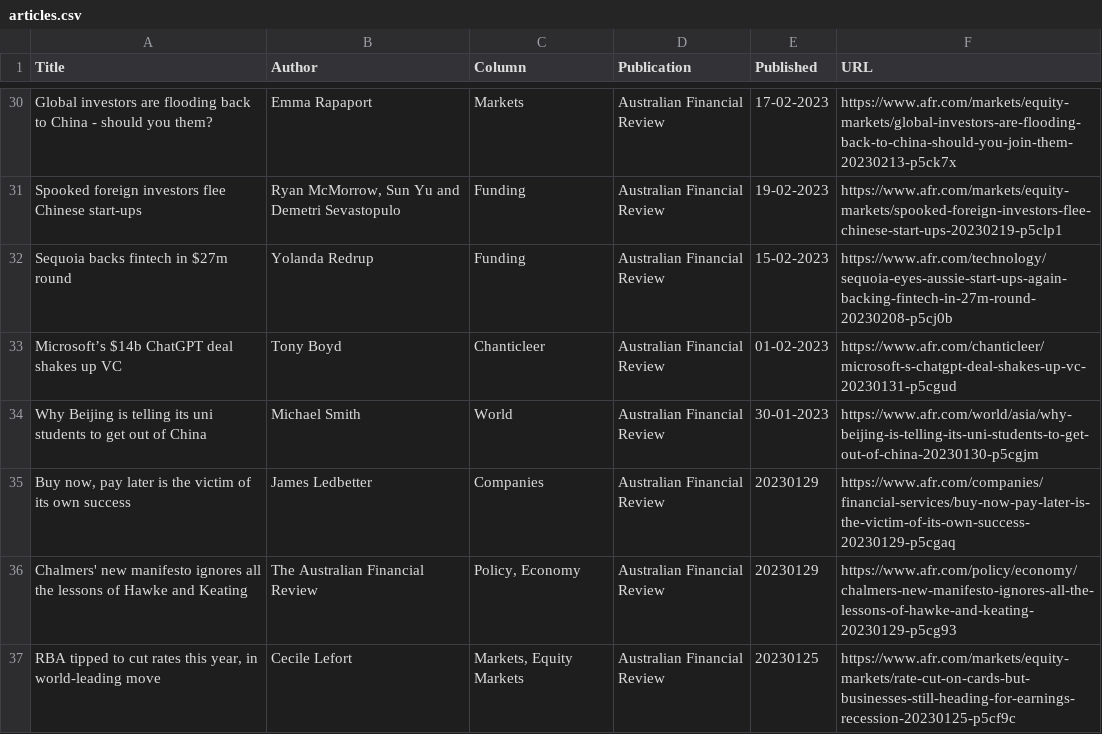
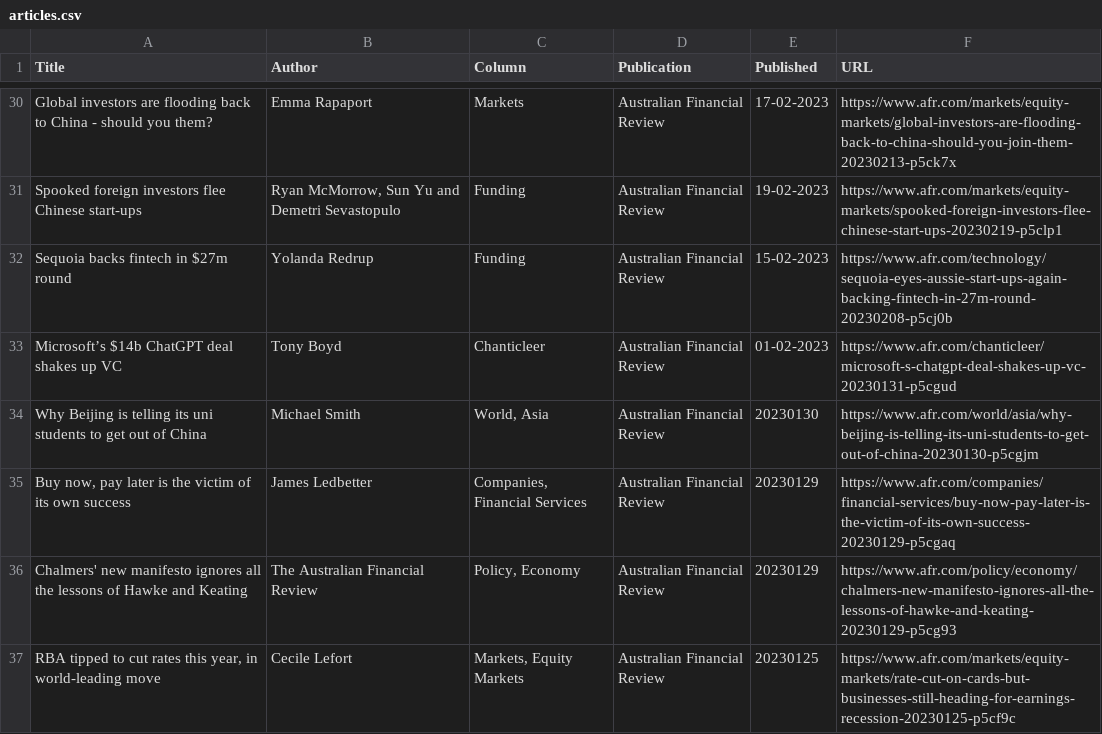
Before and after one commit to jaymarichua/afr-metadata, a CSV file: articles.csv, drawn as a sheet; only a part is shown, gaps mark what is left out.

Commit message:
Update articles.csv

```diff
--- a/articles.csv
+++ b/articles.csv
@@ -33,4 +33,4 @@ Sequoia backs fintech in $27m round, Yolanda Redrup, Funding, Australian Financi
 Microsoft’s $14b ChatGPT deal shakes up VC, Tony Boyd, Chanticleer, Australian Financial Review, 01-02-2023, https://www.afr.com/chanticleer/microsoft-s-chatgpt-deal-shakes-up-vc-20230131-p5cgud
-Why Beijing is telling its uni students to get out of China, Michael Smith, World, Australian Financial Review, 30-01-2023, https://www.afr.com/world/asia/why-beijing-is-telling-its-uni-students-to-get-out-of-china-20230130-p5cgjm
-"Buy now, pay later is the victim of its own success", James Ledbetter, Companies, Australian Financial Review, 20230129, https://www.afr.com/companies/financial-services/buy-now-pay-later-is-the-victim-of-its-own-success-20230129-p5cgaq
+"Why Beijing is telling its uni students to get out of China", "Michael Smith", "World, Asia", Australian Financial Review, 20230130, https://www.afr.com/world/asia/why-beijing-is-telling-its-uni-students-to-get-out-of-china-20230130-p5cgjm
+"Buy now, pay later is the victim of its own success", "James Ledbetter", "Companies, Financial Services", Australian Financial Review, 20230129, https://www.afr.com/companies/financial-services/buy-now-pay-later-is-the-victim-of-its-own-success-20230129-p5cgaq
 "Chalmers' new manifesto ignores all the lessons of Hawke and Keating", "The Australian Financial Review", "Policy, Economy", Australian Financial Review, 20230129, https://www.afr.com/policy/economy/chalmers-new-manifesto-ignores-all-the-lessons-of-hawke-and-keating-20230129-p5cg93
```
